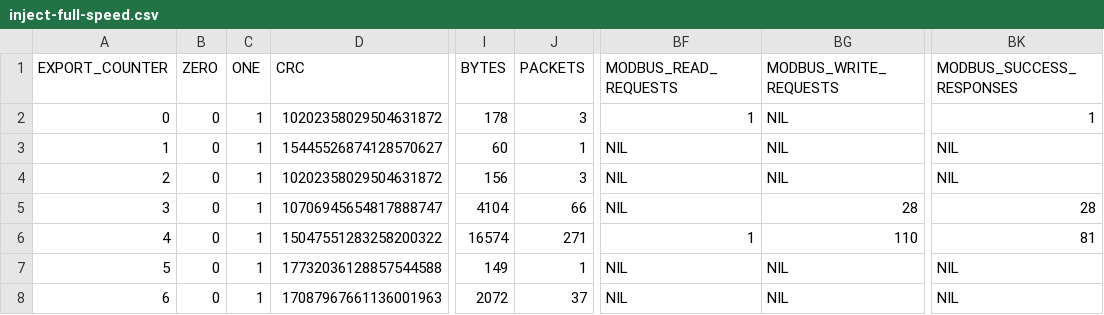
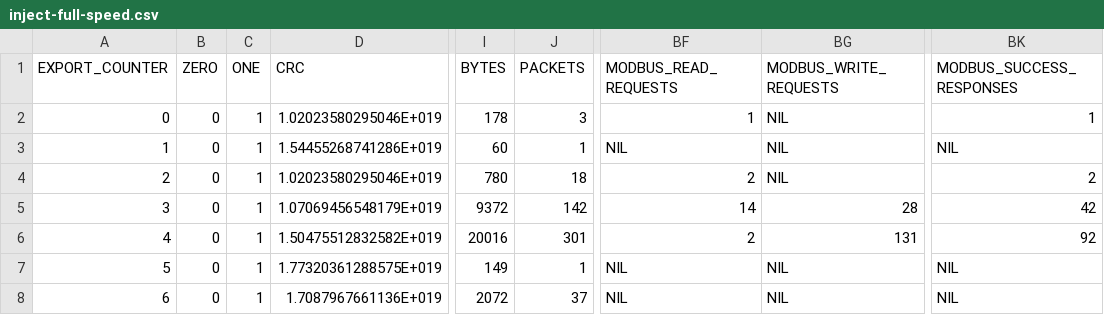
Before and after one commit to jakubKuznik/bachelor-source-codes, a CSV file: anomaly-detection/data.csv/inject-full-speed.csv, drawn as a sheet; only a part is shown, gaps mark what is left out; the diff names each change by its address in the sheet, - before the commit and + after, or states it on an @@ line.

```diff
--- a/anomaly-detection/data.csv/inject-full-speed.csv
+++ b/anomaly-detection/data.csv/inject-full-speed.csv
-D2 (CRC): 10202358029504631872
+D2 (CRC): 1.02023580295046E+019
-D3 (CRC): 15445526874128570627
+D3 (CRC): 1.54455268741286E+019
-D4 (CRC): 10202358029504631872
+D4 (CRC): 1.02023580295046E+019
-I4 (BYTES): 156
+I4 (BYTES): 780
-J4 (PACKETS): 3
+J4 (PACKETS): 18
-BF4 (MODBUS_READ_REQUESTS): NIL
+BF4 (MODBUS_READ_REQUESTS): 2
-BK4 (MODBUS_SUCCESS_RESPONSES): NIL
+BK4 (MODBUS_SUCCESS_RESPONSES): 2
-D5 (CRC): 10706945654817888747
+D5 (CRC): 1.07069456548179E+019
-I5 (BYTES): 4104
+I5 (BYTES): 9372
-J5 (PACKETS): 66
+J5 (PACKETS): 142
-BF5 (MODBUS_READ_REQUESTS): NIL
+BF5 (MODBUS_READ_REQUESTS): 14
-BK5 (MODBUS_SUCCESS_RESPONSES): 28
+BK5 (MODBUS_SUCCESS_RESPONSES): 42
-D6 (CRC): 15047551283258200322
+D6 (CRC): 1.50475512832582E+019
-I6 (BYTES): 16574
+I6 (BYTES): 20016
-J6 (PACKETS): 271
+J6 (PACKETS): 301
-BF6 (MODBUS_READ_REQUESTS): 1
+BF6 (MODBUS_READ_REQUESTS): 2
-BG6 (MODBUS_WRITE_REQUESTS): 110
+BG6 (MODBUS_WRITE_REQUESTS): 131
-BK6 (MODBUS_SUCCESS_RESPONSES): 81
+BK6 (MODBUS_SUCCESS_RESPONSES): 92
-D7 (CRC): 17732036128857544588
+D7 (CRC): 1.77320361288575E+019
-D8 (CRC): 17087967661136001963
+D8 (CRC): 1.7087967661136E+019
```
Also changed, not shown: anomaly-detection/data.csv/dos.csv, anomaly-detection/data.csv/replay.csv, 2 other files.
